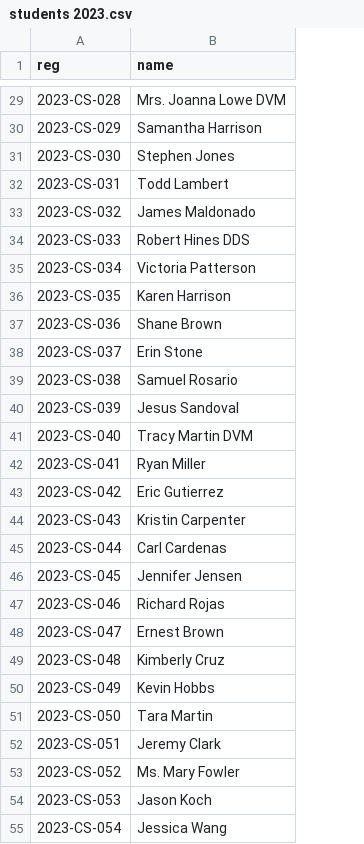
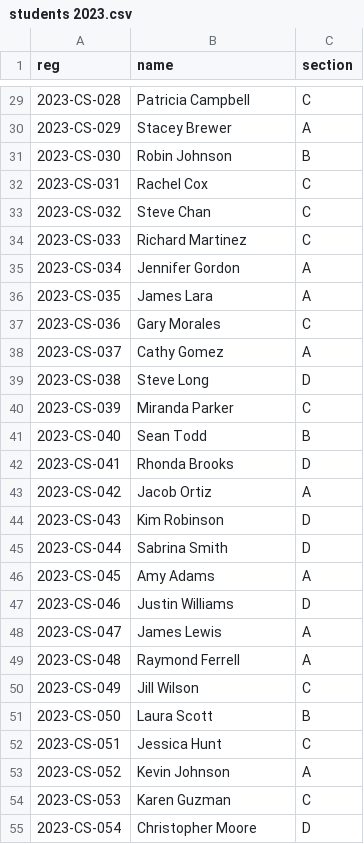
Before and after one commit to MuhammadZain28/exam-seating-planner, a CSV file: students 2023.csv, drawn as a sheet; only a part is shown, gaps mark what is left out; the diff covers the shown part only; the diff names each change by its address in the sheet, - before the commit and + after, or states it on an @@ line.

```diff
--- a/students 2023.csv
+++ b/students 2023.csv
+column C (section), rows 29-55: C | A | B | C | C | C | A | A | C | A | D | C | B | D | A | D | D | A | D | A | A | C | B | C | A | C | D
-B29 (name): Mrs. Joanna Lowe DVM
+B29 (name): Patricia Campbell
-B30 (name): Samantha Harrison
+B30 (name): Stacey Brewer
-B31 (name): Stephen Jones
+B31 (name): Robin Johnson
-B32 (name): Todd Lambert
+B32 (name): Rachel Cox
-B33 (name): James Maldonado
+B33 (name): Steve Chan
-B34 (name): Robert Hines DDS
+B34 (name): Richard Martinez
-B35 (name): Victoria Patterson
+B35 (name): Jennifer Gordon
-B36 (name): Karen Harrison
+B36 (name): James Lara
-B37 (name): Shane Brown
+B37 (name): Gary Morales
-B38 (name): Erin Stone
+B38 (name): Cathy Gomez
-B39 (name): Samuel Rosario
+B39 (name): Steve Long
-B40 (name): Jesus Sandoval
+B40 (name): Miranda Parker
-B41 (name): Tracy Martin DVM
+B41 (name): Sean Todd
-B42 (name): Ryan Miller
+B42 (name): Rhonda Brooks
-B43 (name): Eric Gutierrez
+B43 (name): Jacob Ortiz
-B44 (name): Kristin Carpenter
+B44 (name): Kim Robinson
-B45 (name): Carl Cardenas
+B45 (name): Sabrina Smith
-B46 (name): Jennifer Jensen
+B46 (name): Amy Adams
-B47 (name): Richard Rojas
+B47 (name): Justin Williams
-B48 (name): Ernest Brown
+B48 (name): James Lewis
-B49 (name): Kimberly Cruz
+B49 (name): Raymond Ferrell
-B50 (name): Kevin Hobbs
+B50 (name): Jill Wilson
-B51 (name): Tara Martin
+B51 (name): Laura Scott
-B52 (name): Jeremy Clark
+B52 (name): Jessica Hunt
-B53 (name): Ms. Mary Fowler
+B53 (name): Kevin Johnson
-B54 (name): Jason Koch
+B54 (name): Karen Guzman
-B55 (name): Jessica Wang
+B55 (name): Christopher Moore
```
Also changed, not shown: 144 edited cells elsewhere in this file, students 2021.csv, students 2022.csv, 13 other files.
